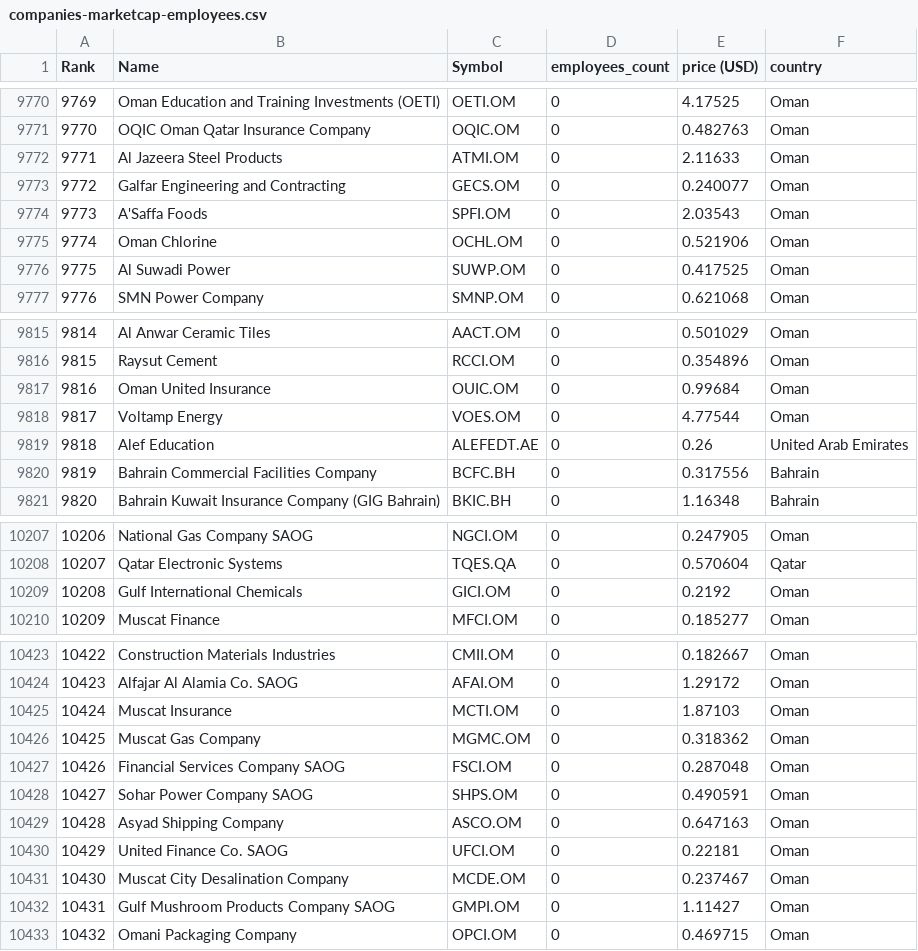
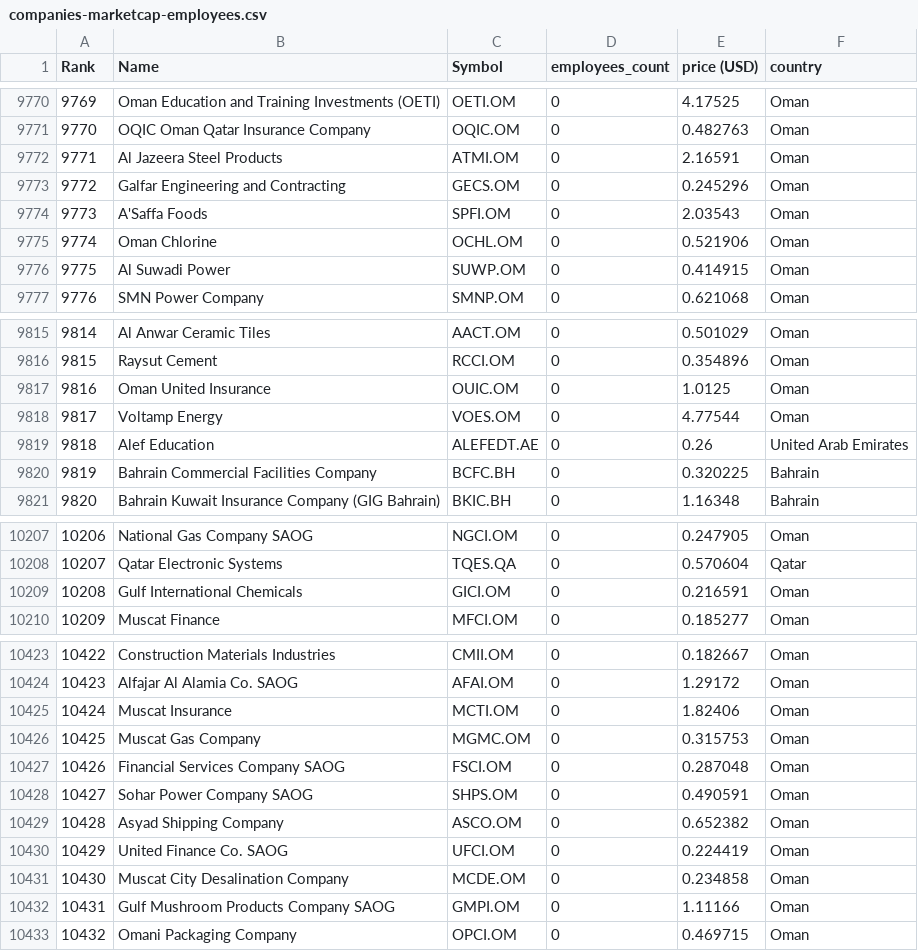
Before and after one commit to pRizz/top-revenue-per-employee, a CSV file: data/raw/2026-03-08/companies-marketcap-employees.csv, drawn as a sheet; only a part is shown, gaps mark what is left out; the diff covers the shown part only; the diff names each change by its address in the sheet, - before the commit and + after, or states it on an @@ line.

```diff
--- a/data/raw/2026-03-08/companies-marketcap-employees.csv
+++ b/data/raw/2026-03-08/companies-marketcap-employees.csv
-E9772 (price (USD)): 2.11633
+E9772 (price (USD)): 2.16591
-E9773 (price (USD)): 0.240077
+E9773 (price (USD)): 0.245296
-E9776 (price (USD)): 0.417525
+E9776 (price (USD)): 0.414915
-E9817 (price (USD)): 0.99684
+E9817 (price (USD)): 1.0125
-E9820 (price (USD)): 0.317556
+E9820 (price (USD)): 0.320225
-E10209 (price (USD)): 0.2192
+E10209 (price (USD)): 0.216591
-E10425 (price (USD)): 1.87103
+E10425 (price (USD)): 1.82406
-E10426 (price (USD)): 0.318362
+E10426 (price (USD)): 0.315753
-E10429 (price (USD)): 0.647163
+E10429 (price (USD)): 0.652382
-E10430 (price (USD)): 0.22181
+E10430 (price (USD)): 0.224419
-E10431 (price (USD)): 0.237467
+E10431 (price (USD)): 0.234858
-E10432 (price (USD)): 1.11427
+E10432 (price (USD)): 1.11166
```
Also changed, not shown: 11 edited cells elsewhere in this file, data/raw/2026-03-08/companies-marketcap-ranking.csv, 6 other files.
